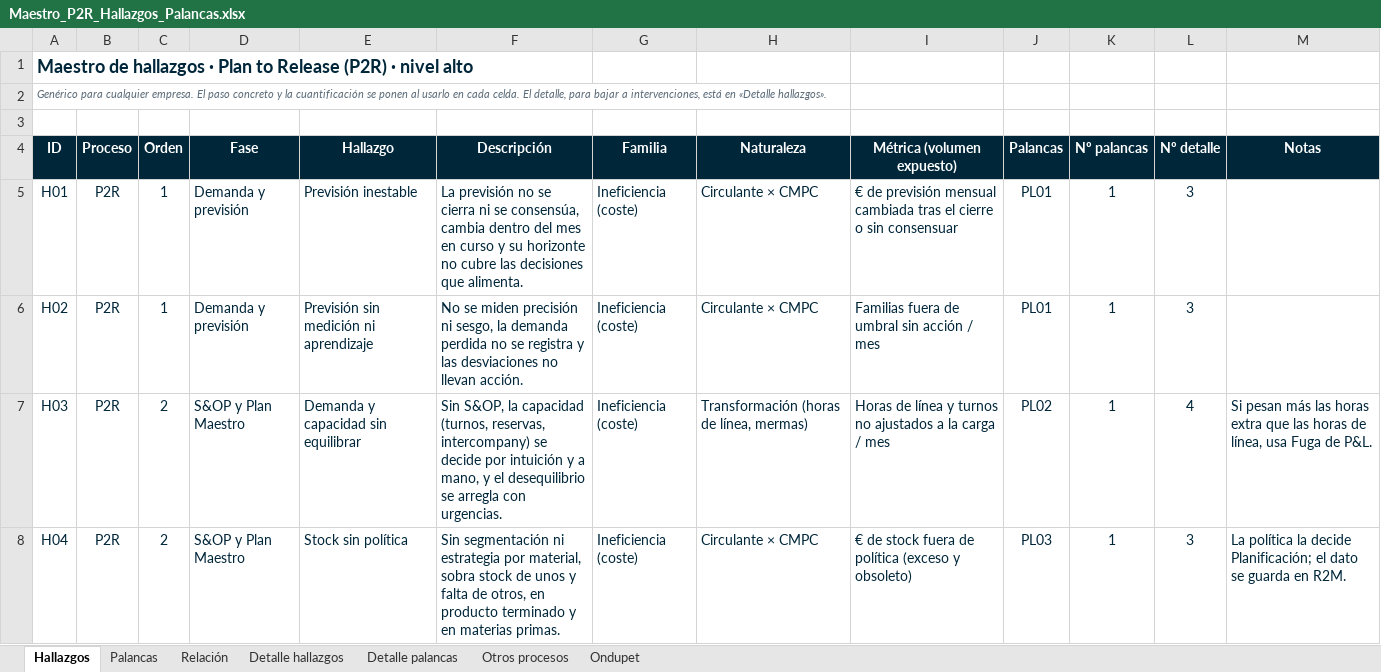
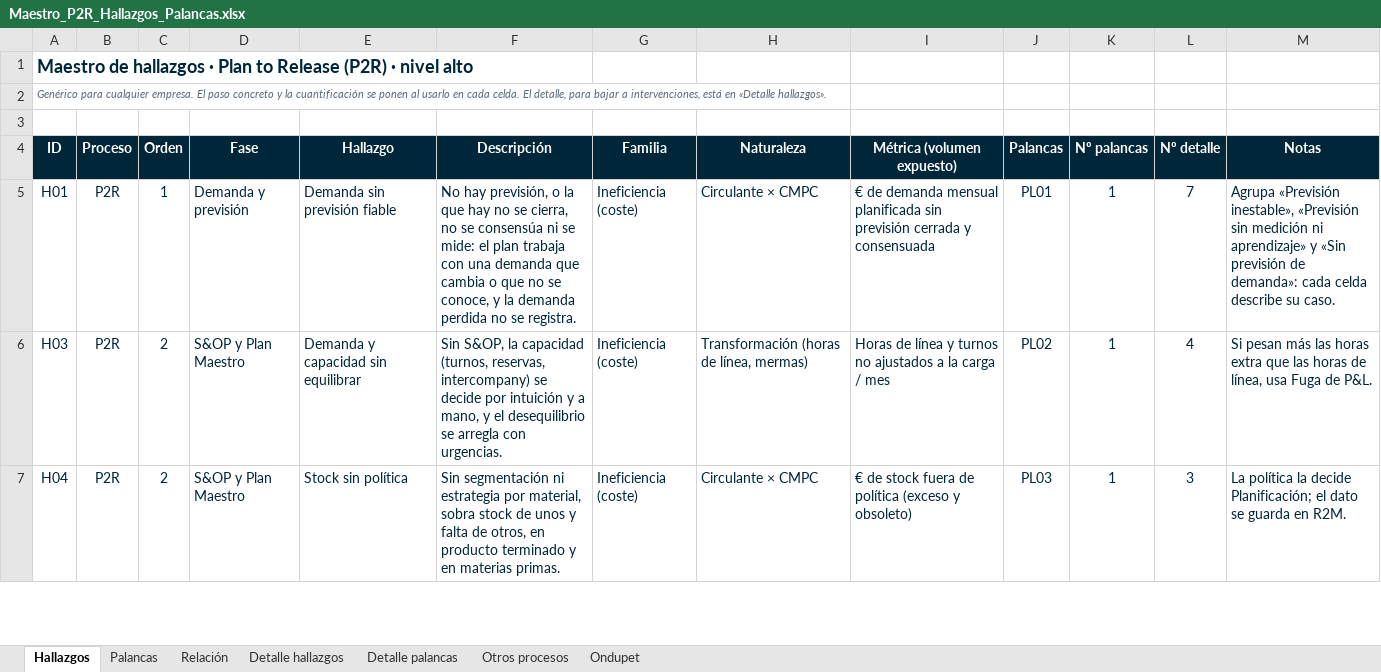
Before and after one commit to Enrique24799/AGSA, an Excel workbook: maestros/Maestro_P2R_Hallazgos_Palancas.xlsx, sheet Hallazgos, drawn as a sheet; only a part is shown; values as stored, in another font and other column widths than the file's, no borders; charts and pictures and conditional formats not drawn; the diff names each change by its address in the sheet, - before the commit and + after, or states it on an @@ line.

```diff
--- a/maestros/Maestro_P2R_Hallazgos_Palancas.xlsx (sheet Hallazgos)
+++ b/maestros/Maestro_P2R_Hallazgos_Palancas.xlsx (sheet Hallazgos)
-E5 (Hallazgo): Previsión inestable
+E5 (Hallazgo): Demanda sin previsión fiable
-F5 (Descripción): La previsión no se cierra ni se consensúa, cambia dentro del mes en curso y su horizonte no cubre las decisiones que alimenta.
+F5 (Descripción): No hay previsión, o la que hay no se cierra, no se consensúa ni se mide: el plan trabaja con una demanda que cambia o que no se conoce, y la demanda perdida no se registra.
-I5 (Métrica (volumen expuesto)): € de previsión mensual cambiada tras el cierre o sin consensuar
+I5 (Métrica (volumen expuesto)): € de demanda mensual planificada sin previsión cerrada y consensuada
-L5 (Nº detalle): 3
+L5 (Nº detalle): 7
-M5 (Notas): (empty)
+M5 (Notas): Agrupa «Previsión inestable», «Previsión sin medición ni aprendizaje» y «Sin previsión de demanda»: cada celda describe su caso.
-row 6: H02 | P2R | 1 | Demanda y previsión | Previsión sin medición ni aprendizaje | No se miden precisión ni sesgo, la demanda perdida no se registra y las desviaciones no llevan acción. | Ineficiencia (coste) | Circulante × CMPC | Familias fuera de umbral sin acción / mes | PL01 | 1 | 3
```
Also changed, not shown: sheet Detalle hallazgos, sheet Relación, sheet Ondupet, sheet Palancas, sheet Detalle palancas, formulas that keep their value, maestros/Intervenciones_P2R_Ondupack.xlsx, maestros/Intervenciones_P2R_Ondupet.xlsx, 3 other files.
